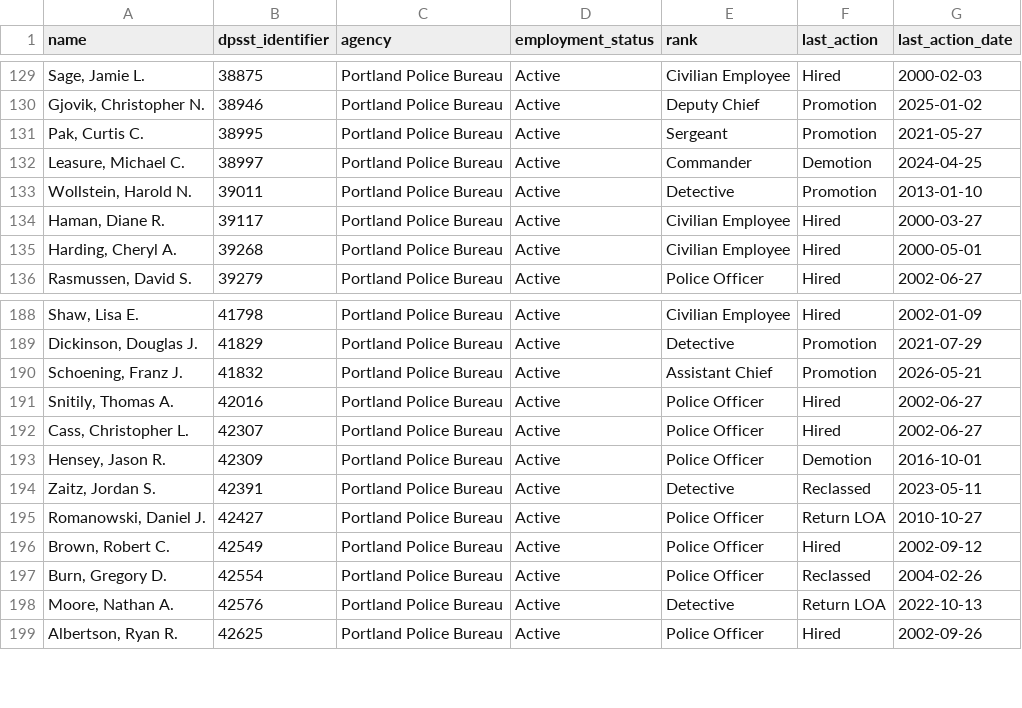
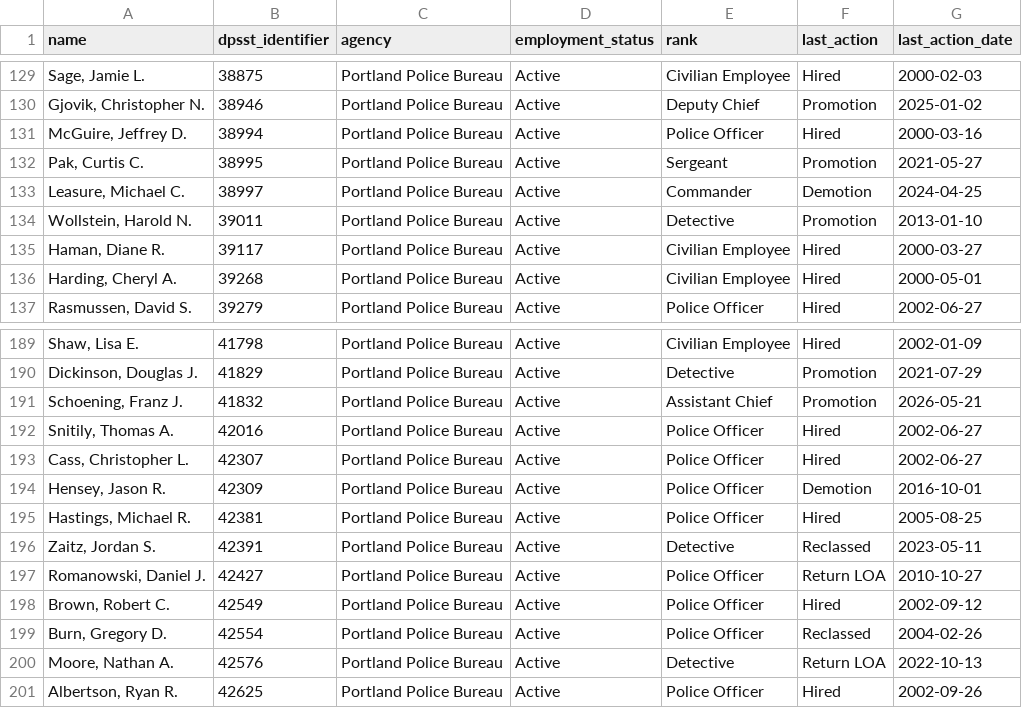
Before and after one commit to PDX-Police-Accountability/dpsst-data, a TSV file: officers/summary/officer-transcripts-active.tsv, drawn as a sheet; only a part is shown, gaps mark what is left out.

```diff
--- a/officers/summary/officer-transcripts-active.tsv
+++ b/officers/summary/officer-transcripts-active.tsv
@@ -130,2 +130,3 @@ Sage, Jamie L.	38875	Portland Police Bureau	Active	Civilian Employee	Hired	2000-
 Gjovik, Christopher N.	38946	Portland Police Bureau	Active	Deputy Chief	Promotion	2025-01-02
+McGuire, Jeffrey D.	38994	Portland Police Bureau	Active	Police Officer	Hired	2000-03-16
 Pak, Curtis C.	38995	Portland Police Bureau	Active	Sergeant	Promotion	2021-05-27
@@ -193,2 +194,3 @@ Cass, Christopher L.	42307	Portland Police Bureau	Active	Police Officer	Hired	20
 Hensey, Jason R.	42309	Portland Police Bureau	Active	Police Officer	Demotion	2016-10-01
+Hastings, Michael R.	42381	Portland Police Bureau	Active	Police Officer	Hired	2005-08-25
 Zaitz, Jordan S.	42391	Portland Police Bureau	Active	Detective	Reclassed	2023-05-11
```
Also changed, not shown: officers/summary/officer-transcripts-inactive.tsv, officers/summary/officer-transcripts.tsv, 48 other files.
